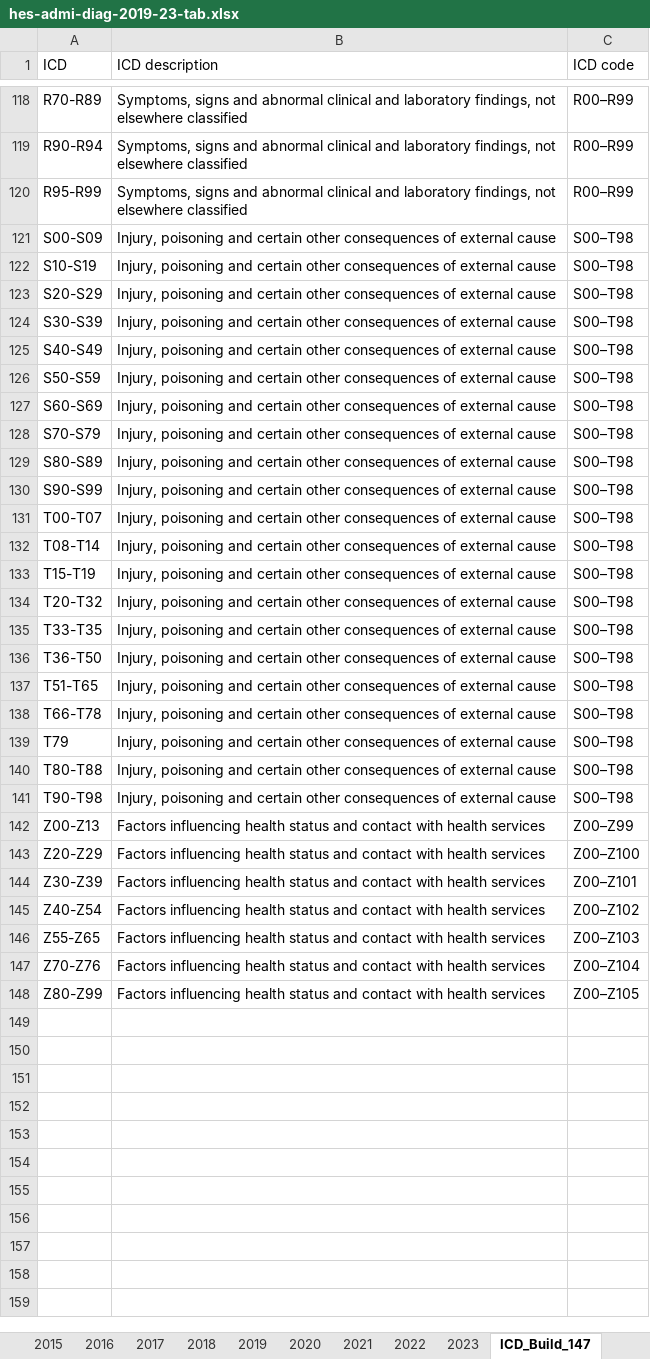
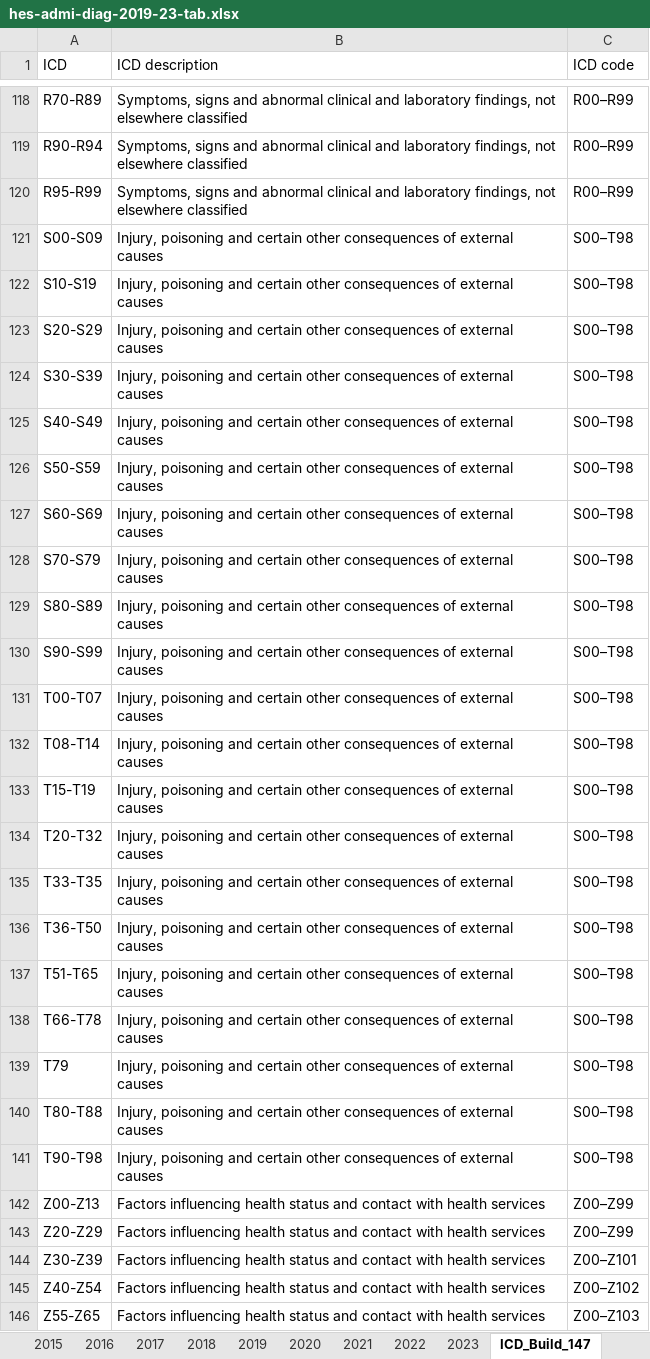
Before and after one commit to Tboy-AK/research_methods_visualisation, an Excel workbook: assets/hes-admi-diag-2019-23-tab.xlsx, sheet ICD_Build_147, drawn as a sheet; only a part is shown, gaps mark what is left out; the shorter side is filled out with more unchanged rows; values as stored, in another font and other column widths than the file's, no borders; the diff names each change by its address in the sheet, - before the commit and + after, or states it on an @@ line.

```diff
--- a/assets/hes-admi-diag-2019-23-tab.xlsx (sheet ICD_Build_147)
+++ b/assets/hes-admi-diag-2019-23-tab.xlsx (sheet ICD_Build_147)
-B121:B141 (ICD description): …of external cause
+B121:B141 (ICD description): …of external causes
-C143 (ICD code): Z00–Z100
+C143 (ICD code): Z00–Z99
```
Also changed, not shown: sheet 2011, sheet ICD_Build_148, sheet ICD_Build_149, sheet 2012, sheet 2014, sheet 2013, 11 more sheets, 1 other file.
